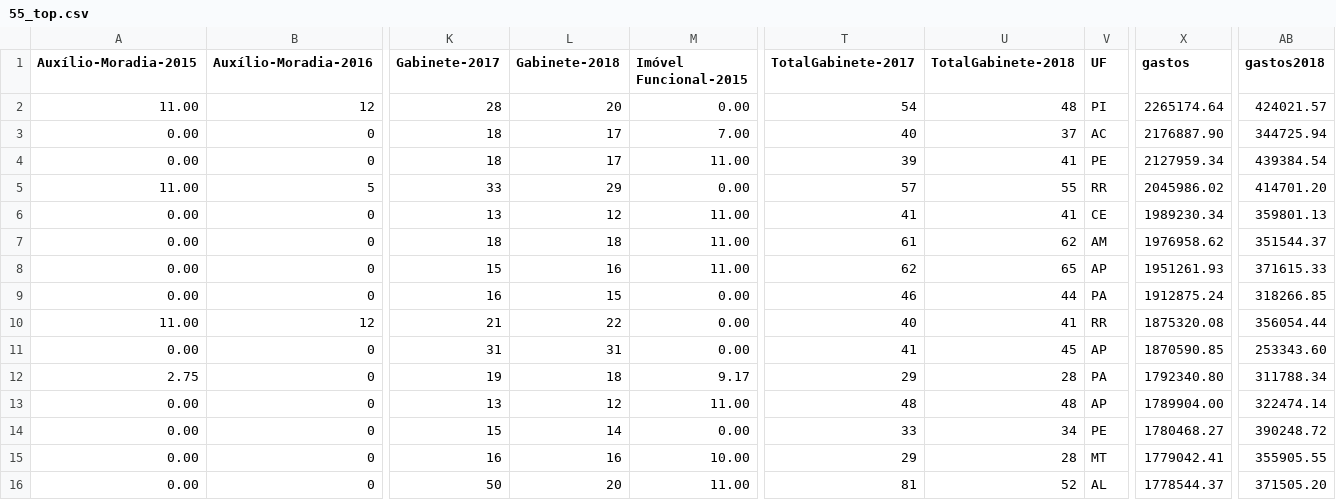
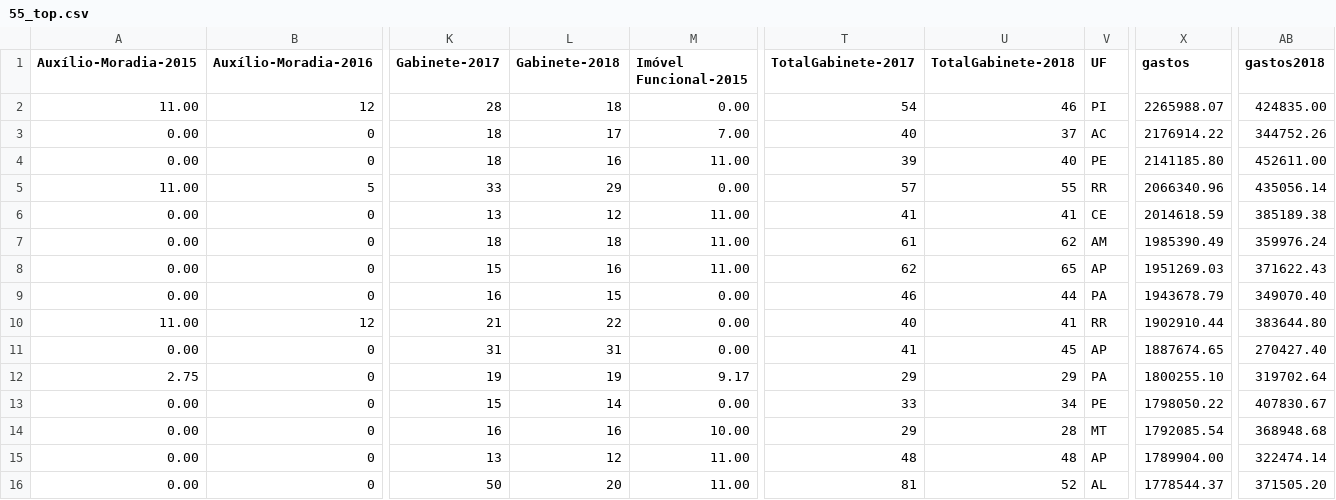
Before and after one commit to RobStelling/senado, a CSV file: csv/55_top.csv, drawn as a sheet; only a part is shown, gaps mark what is left out; removed rows and columns are numbered as before the commit, all else as after; rows hold the shown columns only; the diff names each change by its address in the sheet, - before the commit and + after, or states it on an @@ line.

```diff
--- a/csv/55_top.csv
+++ b/csv/55_top.csv
-L2 (Gabinete-2018): 20
+L2 (Gabinete-2018): 18
-U2 (TotalGabinete-2018): 48
+U2 (TotalGabinete-2018): 46
-X2 (gastos): 2265174.64
+X2 (gastos): 2265988.07
-AB2 (gastos2018): 424021.57
+AB2 (gastos2018): 424835.00
-X3 (gastos): 2176887.90
+X3 (gastos): 2176914.22
-AB3 (gastos2018): 344725.94
+AB3 (gastos2018): 344752.26
-L4 (Gabinete-2018): 17
+L4 (Gabinete-2018): 16
-U4 (TotalGabinete-2018): 41
+U4 (TotalGabinete-2018): 40
-X4 (gastos): 2127959.34
+X4 (gastos): 2141185.80
-AB4 (gastos2018): 439384.54
+AB4 (gastos2018): 452611.00
-X5 (gastos): 2045986.02
+X5 (gastos): 2066340.96
-AB5 (gastos2018): 414701.20
+AB5 (gastos2018): 435056.14
-X6 (gastos): 1989230.34
+X6 (gastos): 2014618.59
-AB6 (gastos2018): 359801.13
+AB6 (gastos2018): 385189.38
-X7 (gastos): 1976958.62
+X7 (gastos): 1985390.49
-AB7 (gastos2018): 351544.37
+AB7 (gastos2018): 359976.24
-X8 (gastos): 1951261.93
+X8 (gastos): 1951269.03
-AB8 (gastos2018): 371615.33
+AB8 (gastos2018): 371622.43
-X9 (gastos): 1912875.24
+X9 (gastos): 1943678.79
-AB9 (gastos2018): 318266.85
+AB9 (gastos2018): 349070.40
-X10 (gastos): 1875320.08
+X10 (gastos): 1902910.44
-AB10 (gastos2018): 356054.44
+AB10 (gastos2018): 383644.80
-X11 (gastos): 1870590.85
+X11 (gastos): 1887674.65
-AB11 (gastos2018): 253343.60
+AB11 (gastos2018): 270427.40
-L12 (Gabinete-2018): 18
+L12 (Gabinete-2018): 19
-U12 (TotalGabinete-2018): 28
+U12 (TotalGabinete-2018): 29
-X12 (gastos): 1792340.80
+X12 (gastos): 1800255.10
-AB12 (gastos2018): 311788.34
+AB12 (gastos2018): 319702.64
+row 13: 0.00 | 0 | 15 | 14 | 0.00 | 33 | 34 | PE | 1798050.22 | 407830.67
+row 14: 0.00 | 0 | 16 | 16 | 10.00 | 29 | 28 | MT | 1792085.54 | 368948.68
-row 14: 0.00 | 0 | 15 | 14 | 0.00 | 33 | 34 | PE | 1780468.27 | 390248.72
-row 15: 0.00 | 0 | 16 | 16 | 10.00 | 29 | 28 | MT | 1779042.41 | 355905.55
```
Also changed, not shown: csv/55_gastoEstados.csv, csv/55_gastoPartidos.csv, 11 other files.
